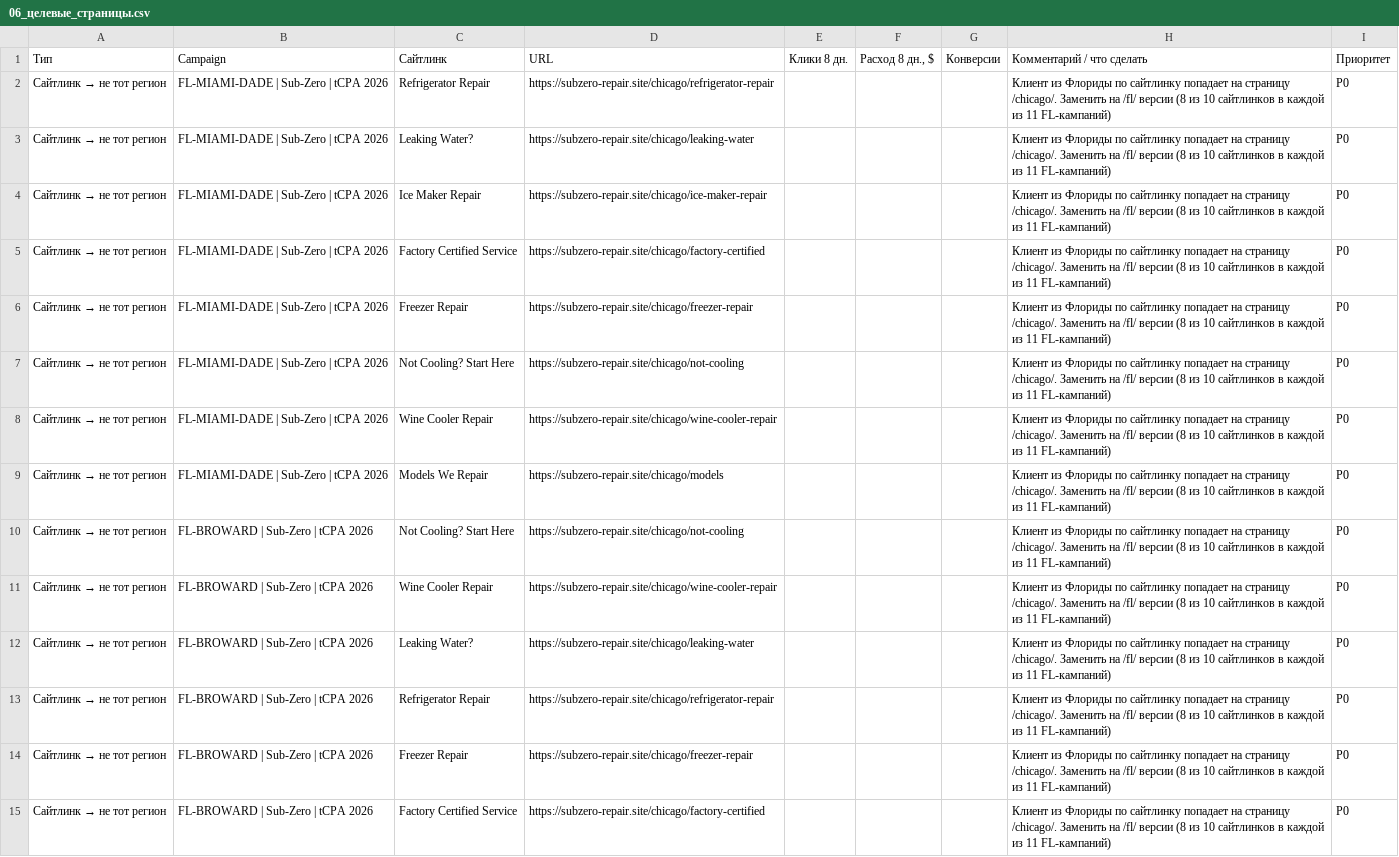
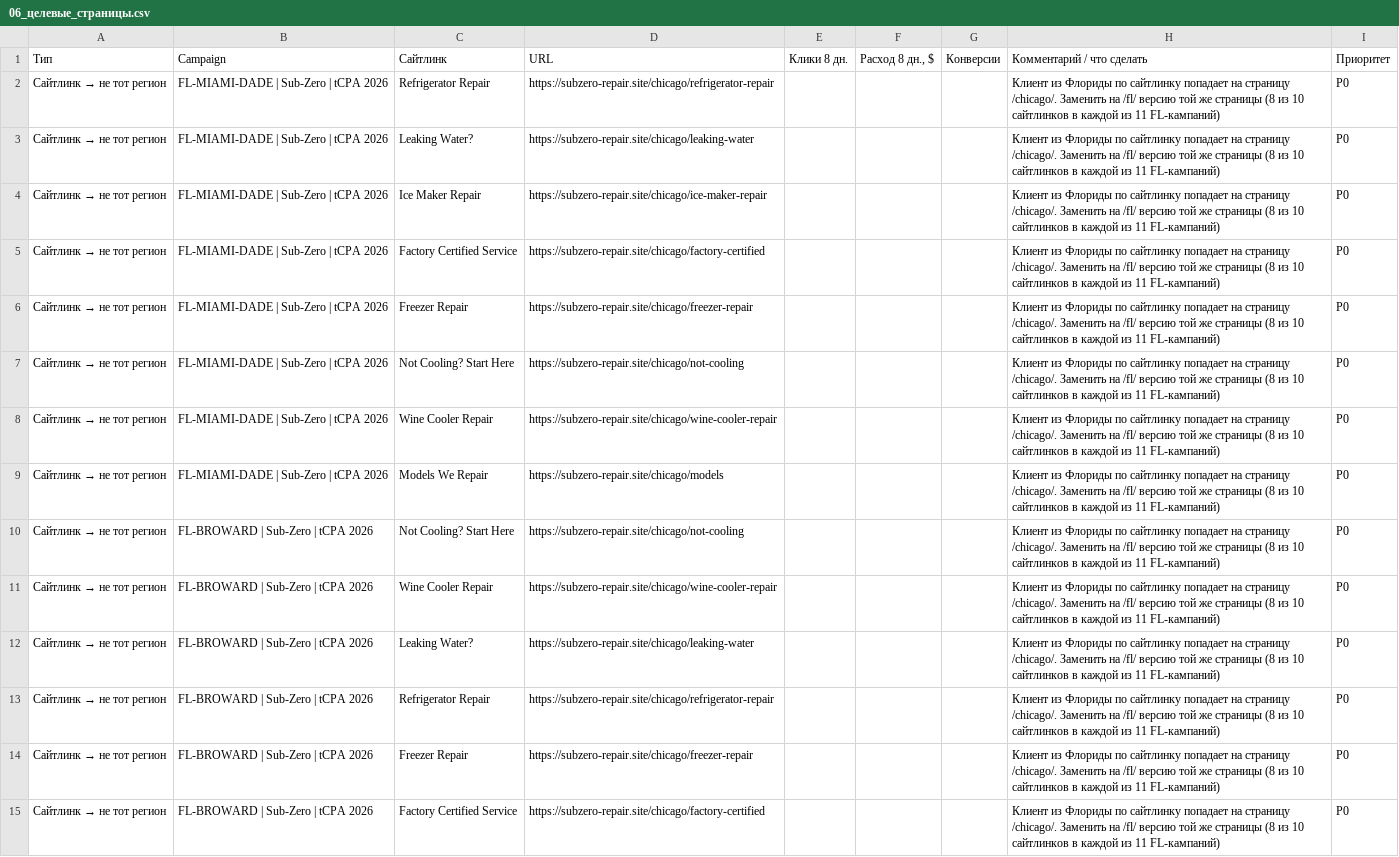
Before and after one commit to sshahmax/Max, a CSV file: google-ads-audit-2026-09-28/csv/06_целевые_страницы.csv, drawn as a sheet; only a part is shown; the diff covers the shown part only; the diff names each change by its address in the sheet, - before the commit and + after, or states it on an @@ line.

```diff
--- a/google-ads-audit-2026-09-28/csv/06_целевые_страницы.csv
+++ b/google-ads-audit-2026-09-28/csv/06_целевые_страницы.csv
-H2:H15: …на /fl/ версии (8 из…
+H2:H15: …на /fl/ версию той же страницы (8 из…
```
Also changed, not shown: 2 added rows and 95 edited cells elsewhere in this file, google-ads-audit-2026-09-28/csv/02_ключевые_слова_добавить_точные.csv, google-ads-audit-2026-09-28/csv/03_ключевые_слова_пауза_или_изменить.csv, 9 other files.
